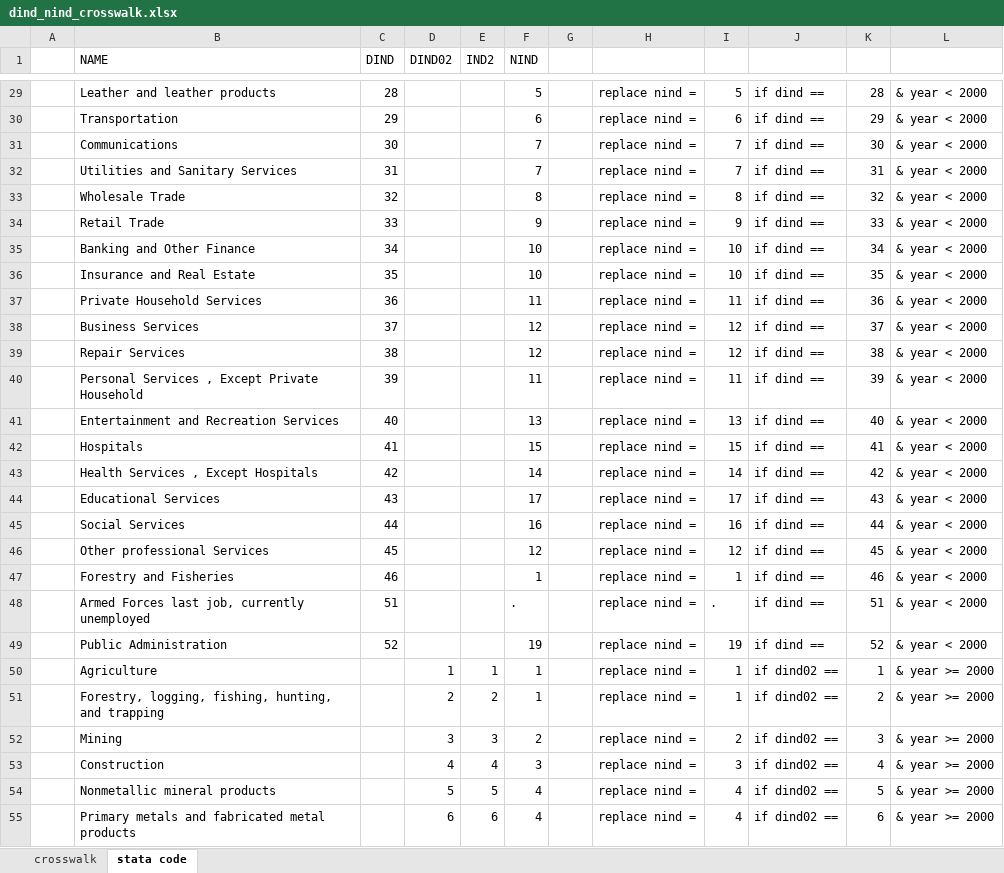
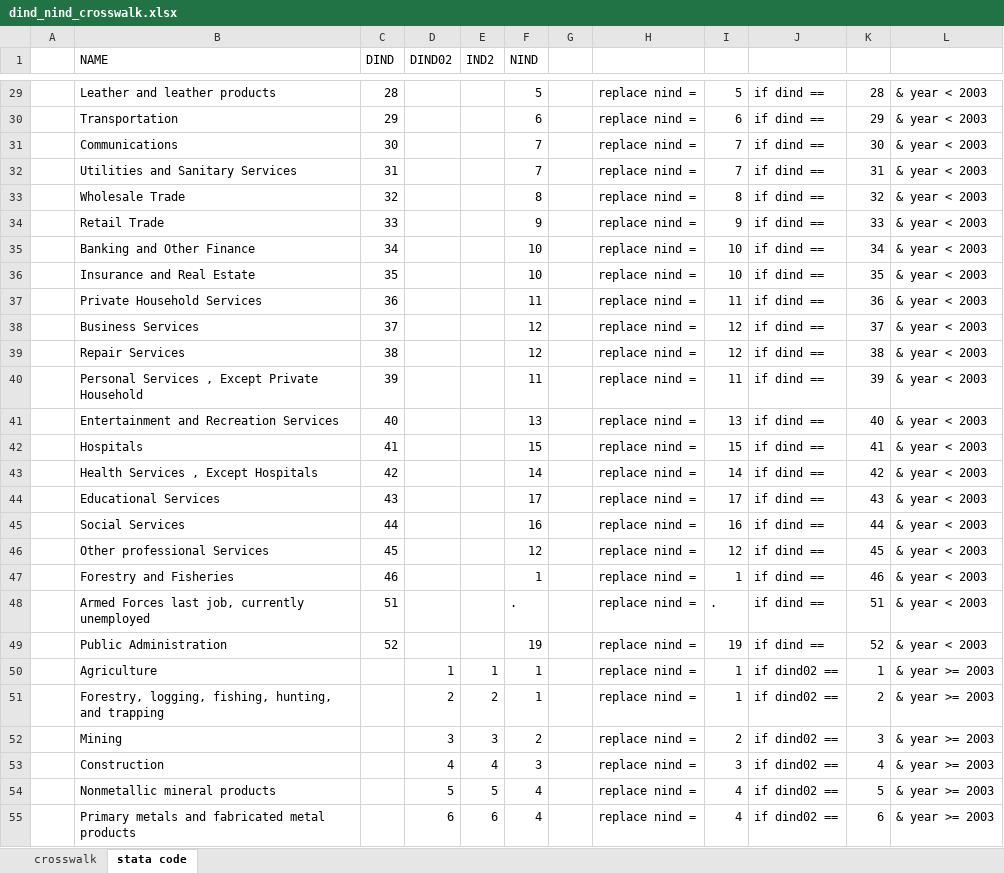
Before and after one commit to aadsouza/econ499, an Excel workbook: code/dind_nind_crosswalk.xlsx, sheet stata code, drawn as a sheet; only a part is shown, gaps mark what is left out; values as stored, in another font and other column widths than the file's, no borders; charts and pictures not drawn; the diff covers the shown part only; the diff names each change by its address in the sheet, - before the commit and + after, or states it on an @@ line.

```diff
--- a/code/dind_nind_crosswalk.xlsx (sheet stata code)
+++ b/code/dind_nind_crosswalk.xlsx (sheet stata code)
-L29:L49: & year < 2000
+L29:L49: & year < 2003
-L50:L55: & year >= 2000
+L50:L55: & year >= 2003
```
Also changed, not shown: 74 edited cells elsewhere in this sheet, sheet crosswalk, 1 other file.
